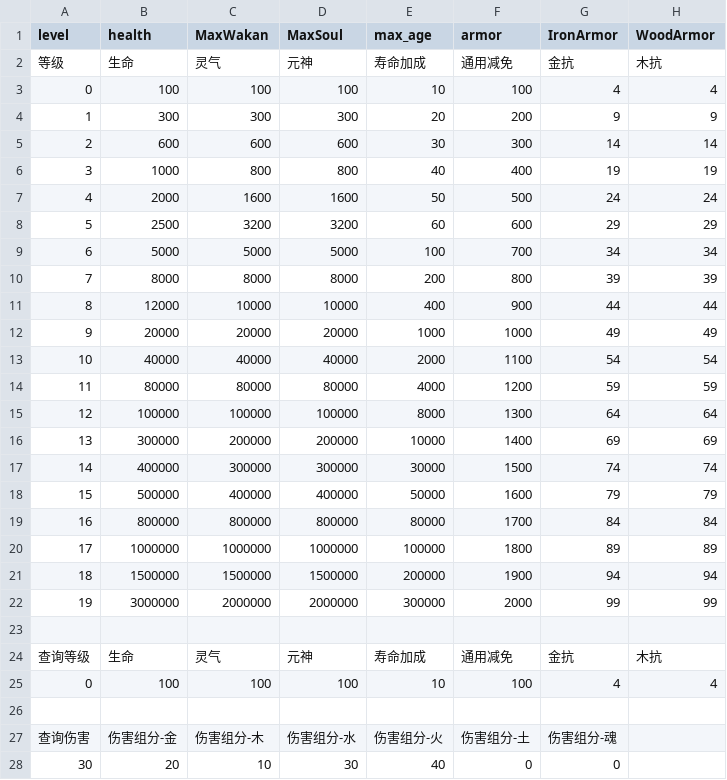
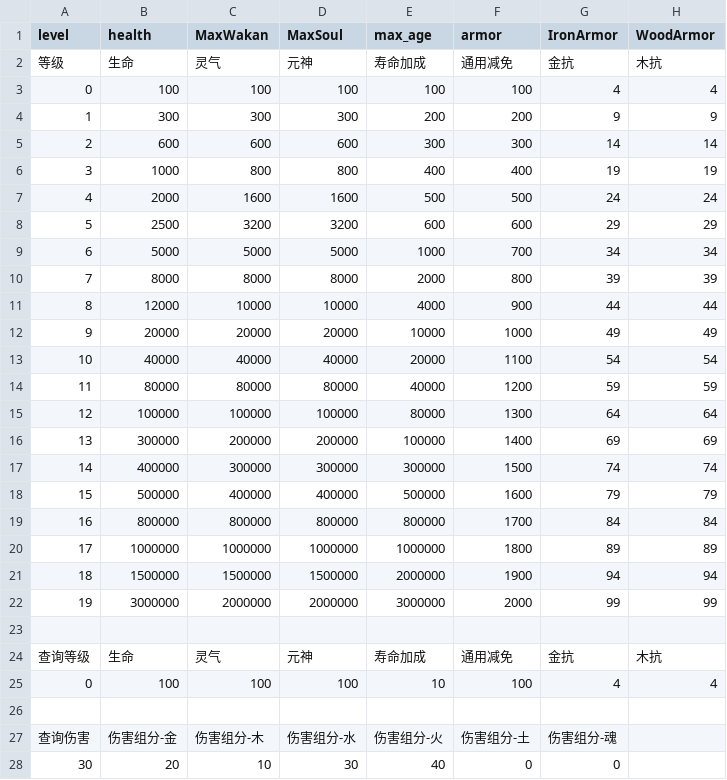
Before and after one commit to inmny/Cultiway-Reborn, a CSV file: Content/Cultisys/Xian.csv, drawn as a sheet; only a part is shown; the diff names each change by its address in the sheet, - before the commit and + after, or states it on an @@ line.

Commit message:
调整寿命

```diff
--- a/Content/Cultisys/Xian.csv
+++ b/Content/Cultisys/Xian.csv
-E3 (max_age): 10
+E3 (max_age): 100
-E4 (max_age): 20
+E4 (max_age): 200
-E5 (max_age): 30
+E5 (max_age): 300
-E6 (max_age): 40
+E6 (max_age): 400
-E7 (max_age): 50
+E7 (max_age): 500
-E8 (max_age): 60
+E8 (max_age): 600
-E9 (max_age): 100
+E9 (max_age): 1000
-E10 (max_age): 200
+E10 (max_age): 2000
-E11 (max_age): 400
+E11 (max_age): 4000
-E12 (max_age): 1000
+E12 (max_age): 10000
-E13 (max_age): 2000
+E13 (max_age): 20000
-E14 (max_age): 4000
+E14 (max_age): 40000
-E15 (max_age): 8000
+E15 (max_age): 80000
-E16 (max_age): 10000
+E16 (max_age): 100000
-E17 (max_age): 30000
+E17 (max_age): 300000
-E18 (max_age): 50000
+E18 (max_age): 500000
-E19 (max_age): 80000
+E19 (max_age): 800000
-E20 (max_age): 100000
+E20 (max_age): 1000000
-E21 (max_age): 200000
+E21 (max_age): 2000000
-E22 (max_age): 300000
+E22 (max_age): 3000000
```
